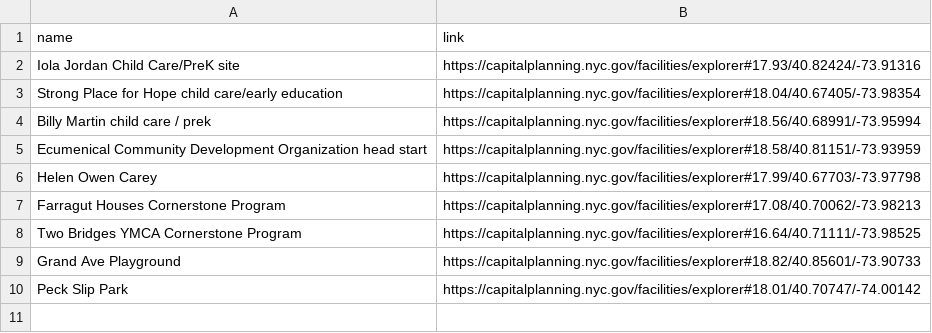
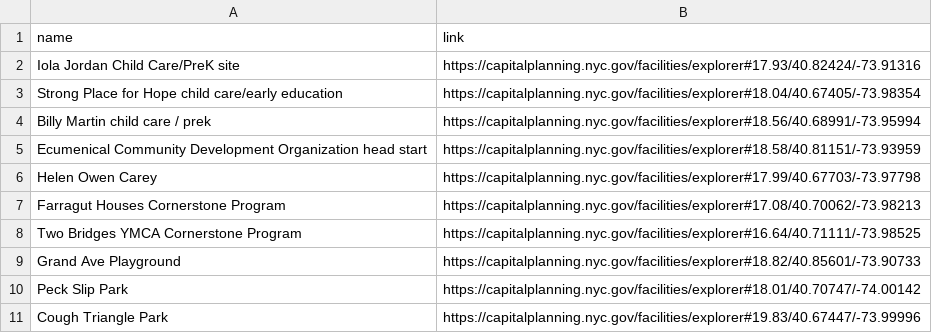
Before and after one commit to NYCPlanning/db-facilities-old, a CSV file: docs/facdb_knownduplicates.csv, drawn as a sheet.

Commit message:
Update facdb_knownduplicates.csv

```diff
--- a/docs/facdb_knownduplicates.csv
+++ b/docs/facdb_knownduplicates.csv
@@ -10 +10,2 @@ Grand Ave Playground, https://capitalplanning.nyc.gov/facilities/explorer#18.82/
 Peck Slip Park, https://capitalplanning.nyc.gov/facilities/explorer#18.01/40.70747/-74.00142
+Cough Triangle Park, https://capitalplanning.nyc.gov/facilities/explorer#19.83/40.67447/-73.99996
```
